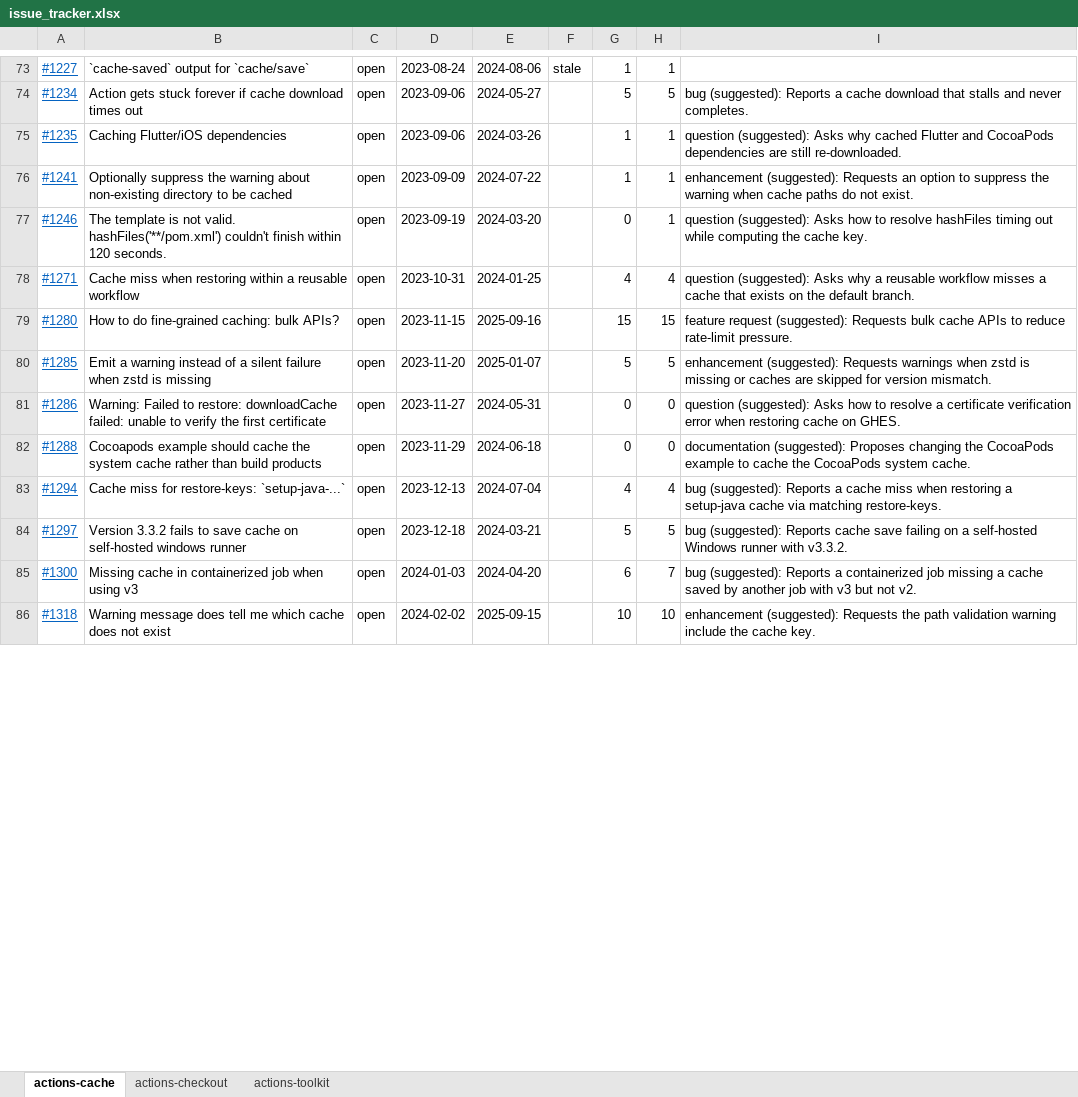
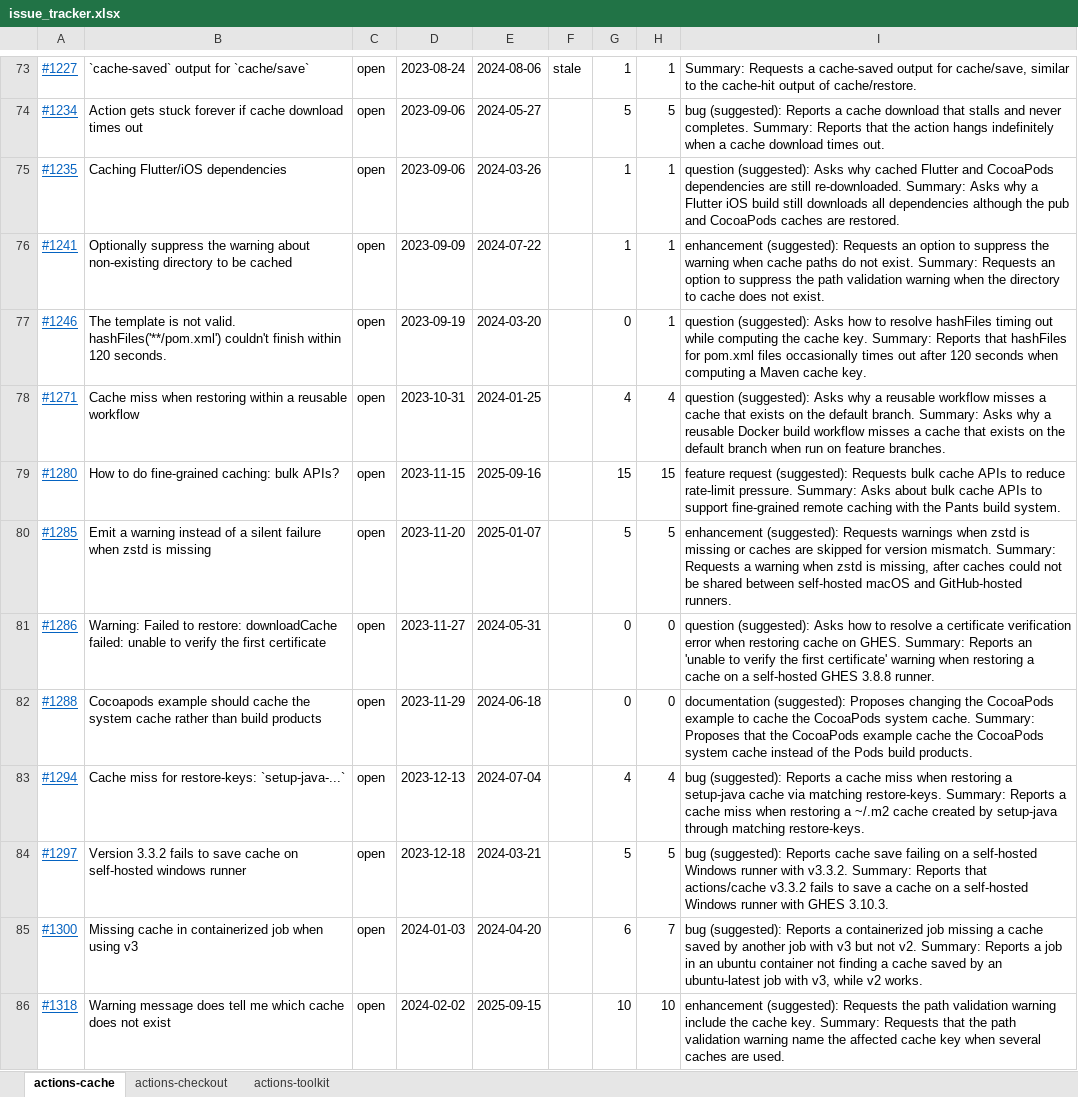
Before and after one commit to v-mahabaleshwars/issue-tracker, an Excel workbook: issue_tracker.xlsx, sheet actions-cache, drawn as a sheet; only a part is shown, gaps mark what is left out; values as stored, in another font and other column widths than the file's, no borders; the diff covers the shown part only; the diff names each change by its address in the sheet, - before the commit and + after, or states it on an @@ line.

```diff
--- a/issue_tracker.xlsx (sheet actions-cache)
+++ b/issue_tracker.xlsx (sheet actions-cache)
-I73: (empty)
+I73: Summary: Requests a cache-saved output for cache/save, similar to the cache-hit output of cache/restore.
-I74: …never completes.
+I74: …never completes. Summary: Reports that the action hangs indefinitely when a cache download times out.
-I75: …still re-downloaded.
+I75: …still re-downloaded. Summary: Asks why a Flutter iOS build still downloads all dependencies although the pub and CocoaPods caches are restored.
-I76: …not exist.
+I76: …not exist. Summary: Requests an option to suppress the path validation warning when the directory to cache does not exist.
-I77: …cache key.
+I77: …cache key. Summary: Reports that hashFiles for pom.xml files occasionally times out after 120 seconds when computing a Maven cache key.
-I78: …default branch.
+I78: …default branch. Summary: Asks why a reusable Docker build workflow misses a cache that exists on the default branch when run on feature branches.
-I79: …rate-limit pressure.
+I79: …rate-limit pressure. Summary: Asks about bulk cache APIs to support fine-grained remote caching with the Pants build system.
-I80: …version mismatch.
+I80: …version mismatch. Summary: Requests a warning when zstd is missing, after caches could not be shared between self-hosted macOS and GitHub-hosted runners.
-I81: …on GHES.
+I81: …on GHES. Summary: Reports an 'unable to verify the first certificate' warning when restoring a cache on a self-hosted GHES 3.8.8 runner.
-I82: …system cache.
+I82: …system cache. Summary: Proposes that the CocoaPods example cache the CocoaPods system cache instead of the Pods build products.
-I83: …matching restore-keys.
+I83: …matching restore-keys. Summary: Reports a cache miss when restoring a ~/.m2 cache created by setup-java through matching restore-keys.
-I84: …with v3.3.2.
+I84: …with v3.3.2. Summary: Reports that actions/cache v3.3.2 fails to save a cache on a self-hosted Windows runner with GHES 3.10.3.
-I85: …not v2.
+I85: …not v2. Summary: Reports a job in an ubuntu container not finding a cache saved by an ubuntu-latest job with v3, while v2 works.
-I86: …cache key.
+I86: …cache key. Summary: Requests that the path validation warning name the affected cache key when several caches are used.
```
Also changed, not shown: 149 edited cells elsewhere in this sheet.
